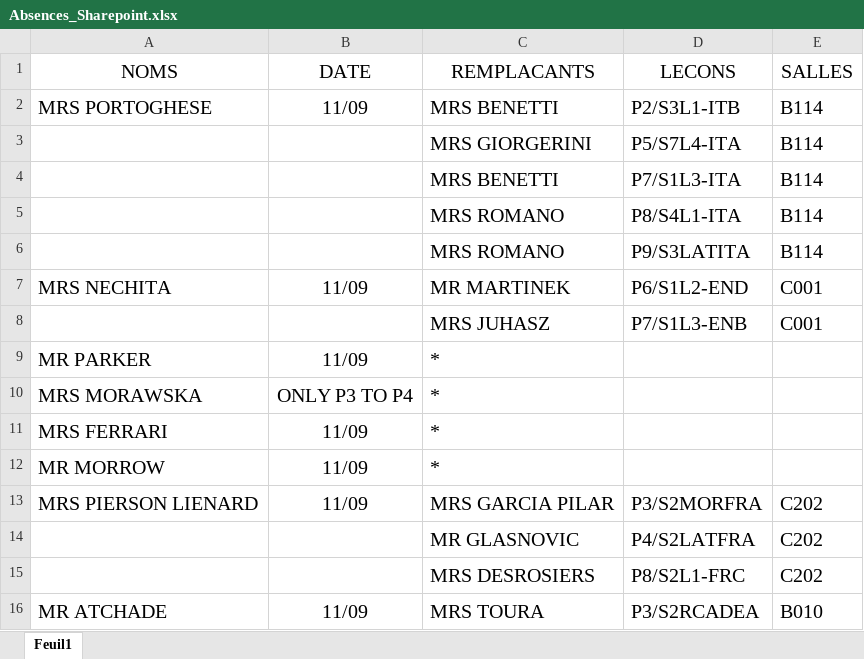
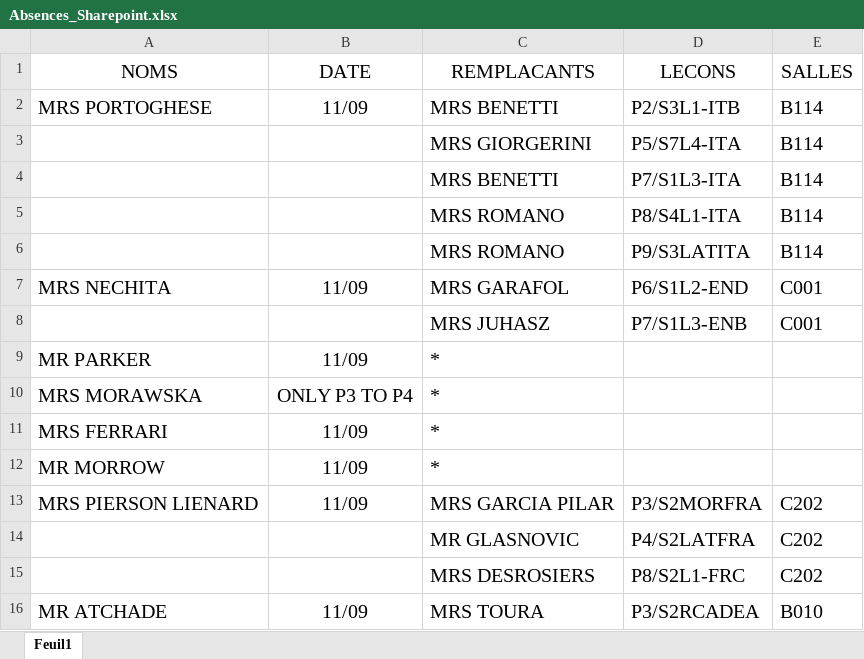
Before and after one commit to MAM-ICT-ADMIN/absences-sec, an Excel workbook: Absences_Sharepoint.xlsx, sheet Feuil1, drawn as a sheet; values as stored, in another font and other column widths than the file's, no borders; the diff names each change by its address in the sheet, - before the commit and + after, or states it on an @@ line.

Commit message:
MAJ absences 2026-09-11 08:30

```diff
--- a/Absences_Sharepoint.xlsx (sheet Feuil1)
+++ b/Absences_Sharepoint.xlsx (sheet Feuil1)
-C7 (REMPLACANTS): MR MARTINEK
+C7 (REMPLACANTS): MRS GARAFOL
```
